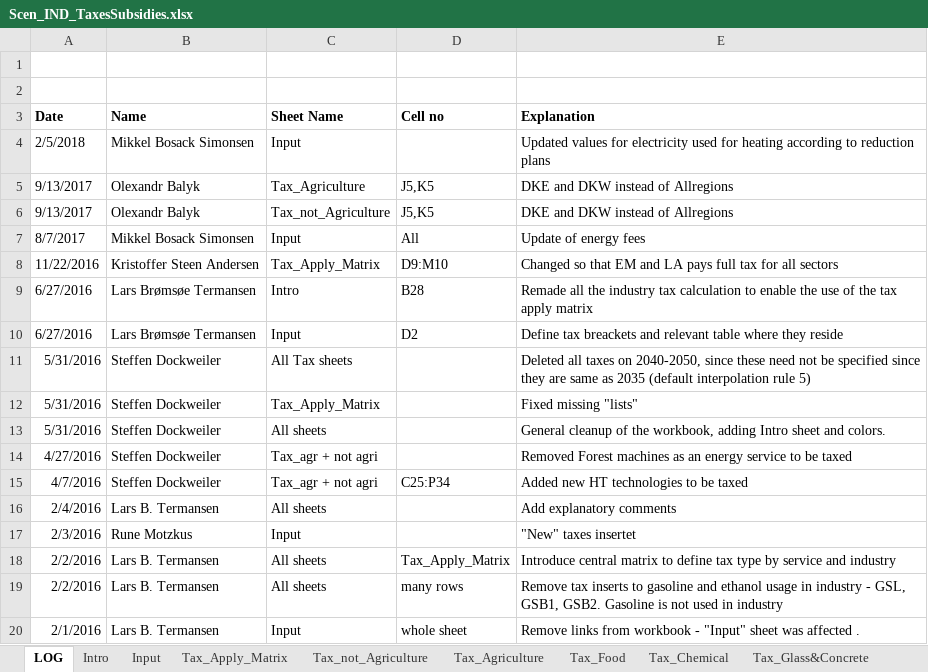
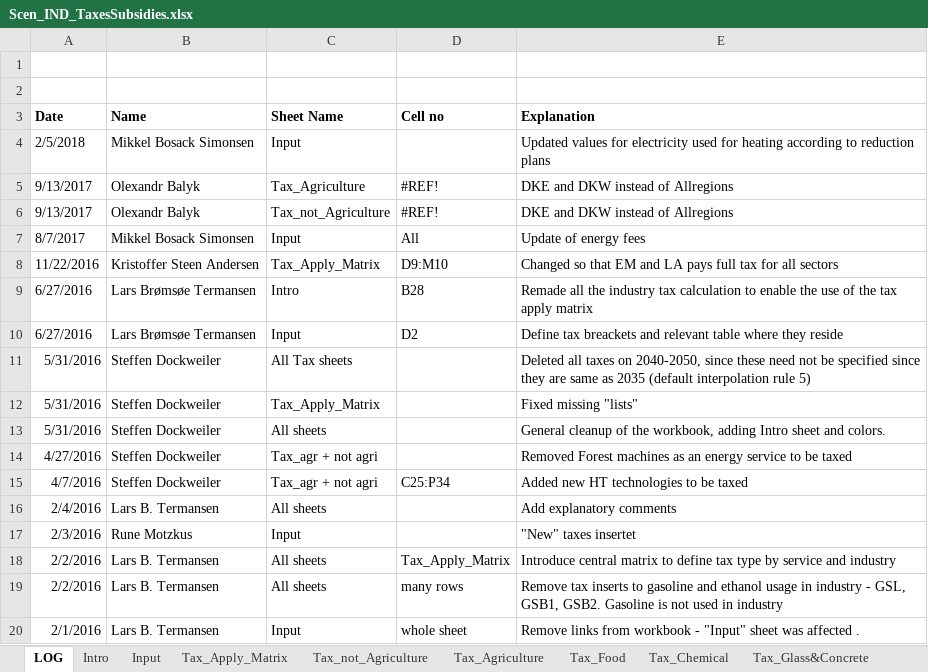
Before and after one commit to MikkelBosack/EnergyIsland, an Excel workbook: SuppXLS/Scen_IND_TaxesSubsidies.xlsx, sheet LOG, drawn as a sheet; values as stored, in another font and other column widths than the file's, no borders; the diff names each change by its address in the sheet, - before the commit and + after, or states it on an @@ line.

```diff
--- a/SuppXLS/Scen_IND_TaxesSubsidies.xlsx (sheet LOG)
+++ b/SuppXLS/Scen_IND_TaxesSubsidies.xlsx (sheet LOG)
-D5:D6 (Cell no): J5,K5
+D5:D6 (Cell no): #REF!
```
Also changed, not shown: sheet Tax_not_Agriculture, sheet Tax_PublicService, sheet Tax_Chemical, sheet Tax_Glass&Concrete, sheet Tax_Machinery, sheet Tax_Motor vehicles, 7 more sheets, formulas that keep their value.
